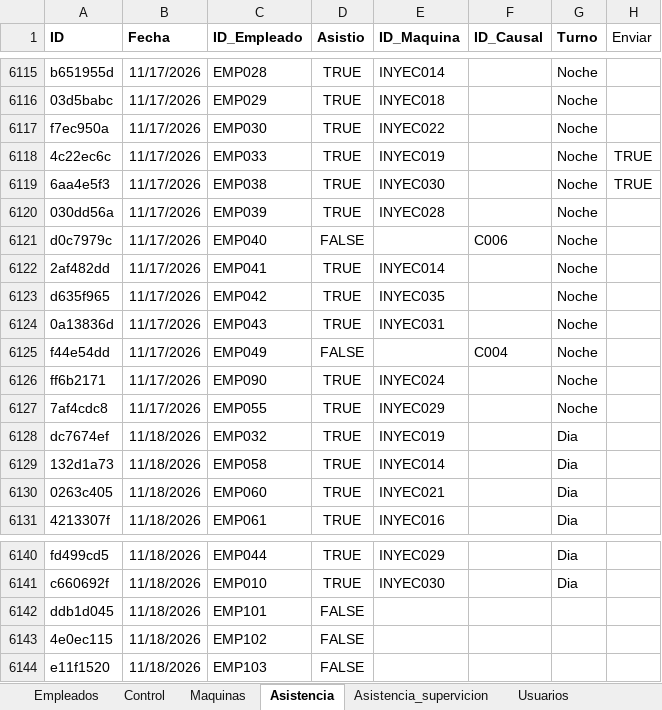
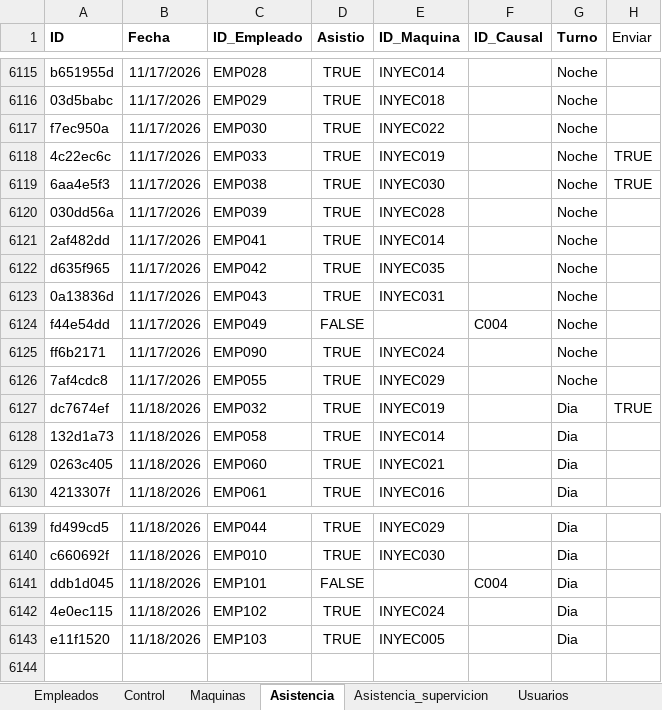
Before and after one commit to KevinQuimbayo/dashboard-merciko-data, an Excel workbook: Programa_Asistencia.xlsx, sheet Asistencia, drawn as a sheet; only a part is shown, gaps mark what is left out; values as stored, in another font and other column widths than the file's, no borders; table styles not drawn; removed rows and columns are numbered as before the commit, all else as after; the diff names each change by its address in the sheet, - before the commit and + after, or states it on an @@ line.

Commit message:
Sync - 2026-11-18 08:45

```diff
--- a/Programa_Asistencia.xlsx (sheet Asistencia)
+++ b/Programa_Asistencia.xlsx (sheet Asistencia)
-row 6121: d0c7979c | 11/17/2026 | EMP040 | FALSE |  | C006 | Noche
-H6127 (Enviar): (empty)
+H6127 (Enviar): TRUE
-F6141 (ID_Causal): (empty)
+F6141 (ID_Causal): C004
-G6141:G6143 (Turno): (empty)
+G6141:G6143 (Turno): Dia
-D6142:D6143 (Asistio): FALSE
+D6142:D6143 (Asistio): TRUE
-E6142 (ID_Maquina): (empty)
+E6142 (ID_Maquina): INYEC024
-E6143 (ID_Maquina): (empty)
+E6143 (ID_Maquina): INYEC005
```
